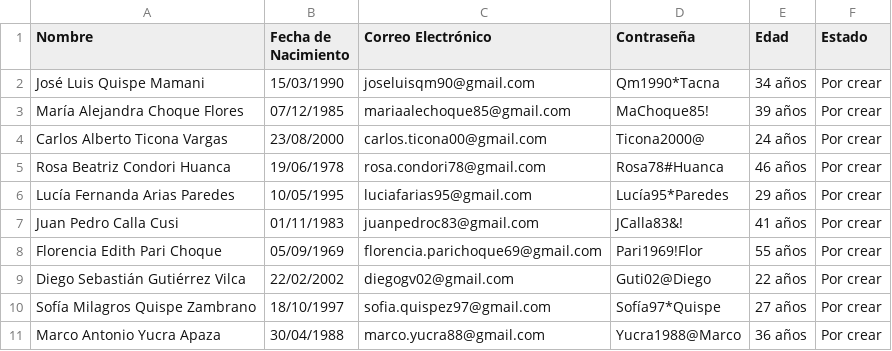
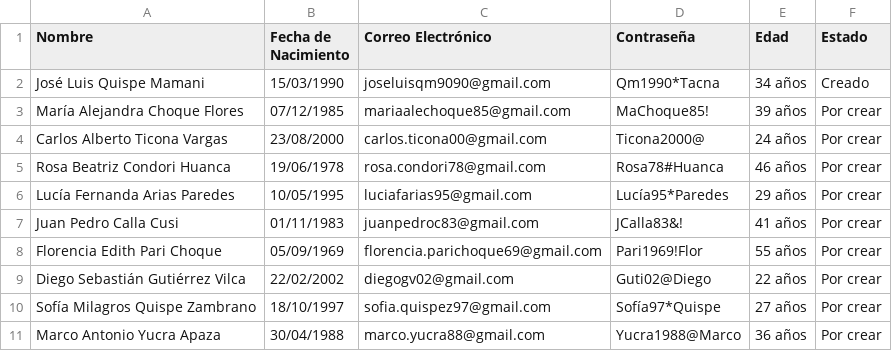
Before and after one commit to JSant2007/MPT_Auto, a CSV file: data/Suscriptores.csv, drawn as a sheet.

Commit message:
feat: First account created

```diff
--- a/data/Suscriptores.csv
+++ b/data/Suscriptores.csv
@@ -1,3 +1,3 @@
 Nombre,Fecha de Nacimiento,Correo Electrónico,Contraseña,Edad,Estado
-José Luis Quispe Mamani,15/03/1990,joseluisqm90@gmail.com,Qm1990*Tacna,34 años,Por crear
+José Luis Quispe Mamani,15/03/1990,joseluisqm9090@gmail.com,Qm1990*Tacna,34 años,Creado
 María Alejandra Choque Flores,07/12/1985,mariaalechoque85@gmail.com,MaChoque85!,39 años,Por crear
```
